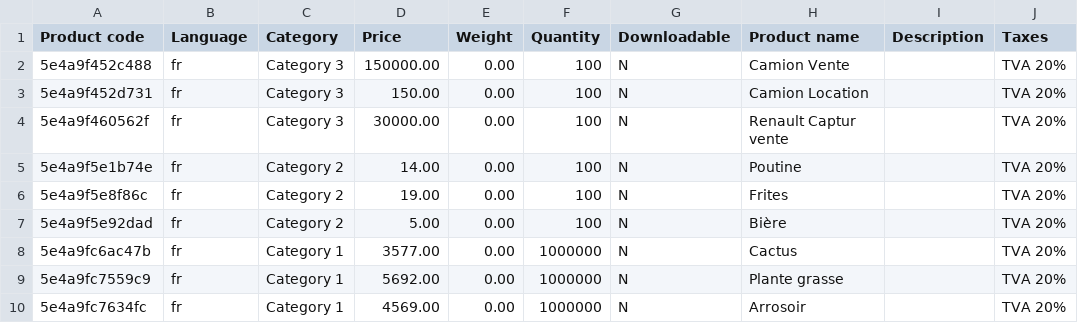
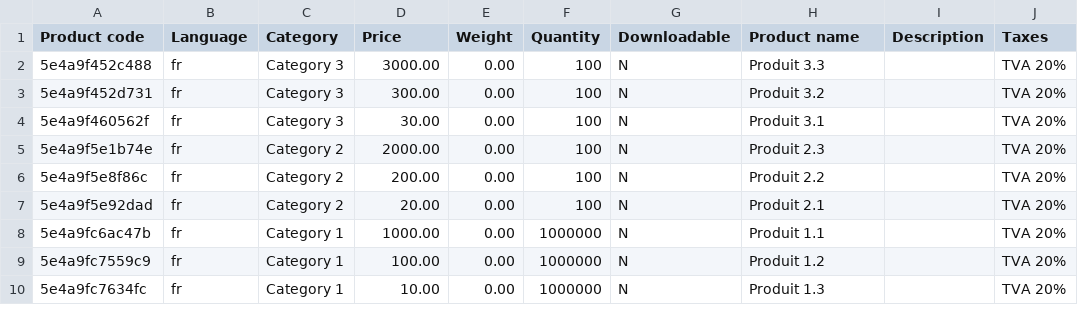
Before and after one commit to scarrillat/wizaplace-test-data, a CSV file: products.csv, drawn as a sheet; only a part is shown; the diff names each change by its address in the sheet, - before the commit and + after, or states it on an @@ line.

Commit message:
Update products.csv

```diff
--- a/products.csv
+++ b/products.csv
-D2 (Price): 150000.00
+D2 (Price): 3000.00
-H2 (Product name): Camion Vente
+H2 (Product name): Produit 3.3
-D3 (Price): 150.00
+D3 (Price): 300.00
-H3 (Product name): Camion Location
+H3 (Product name): Produit 3.2
-D4 (Price): 30000.00
+D4 (Price): 30.00
-H4 (Product name): Renault Captur vente
+H4 (Product name): Produit 3.1
-D5 (Price): 14.00
+D5 (Price): 2000.00
-H5 (Product name): Poutine
+H5 (Product name): Produit 2.3
-D6 (Price): 19.00
+D6 (Price): 200.00
-H6 (Product name): Frites
+H6 (Product name): Produit 2.2
-D7 (Price): 5.00
+D7 (Price): 20.00
-H7 (Product name): Bière
+H7 (Product name): Produit 2.1
-D8 (Price): 3577.00
+D8 (Price): 1000.00
-H8 (Product name): Cactus
+H8 (Product name): Produit 1.1
-D9 (Price): 5692.00
+D9 (Price): 100.00
-H9 (Product name): Plante grasse
+H9 (Product name): Produit 1.2
-D10 (Price): 4569.00
+D10 (Price): 10.00
-H10 (Product name): Arrosoir
+H10 (Product name): Produit 1.3
```
